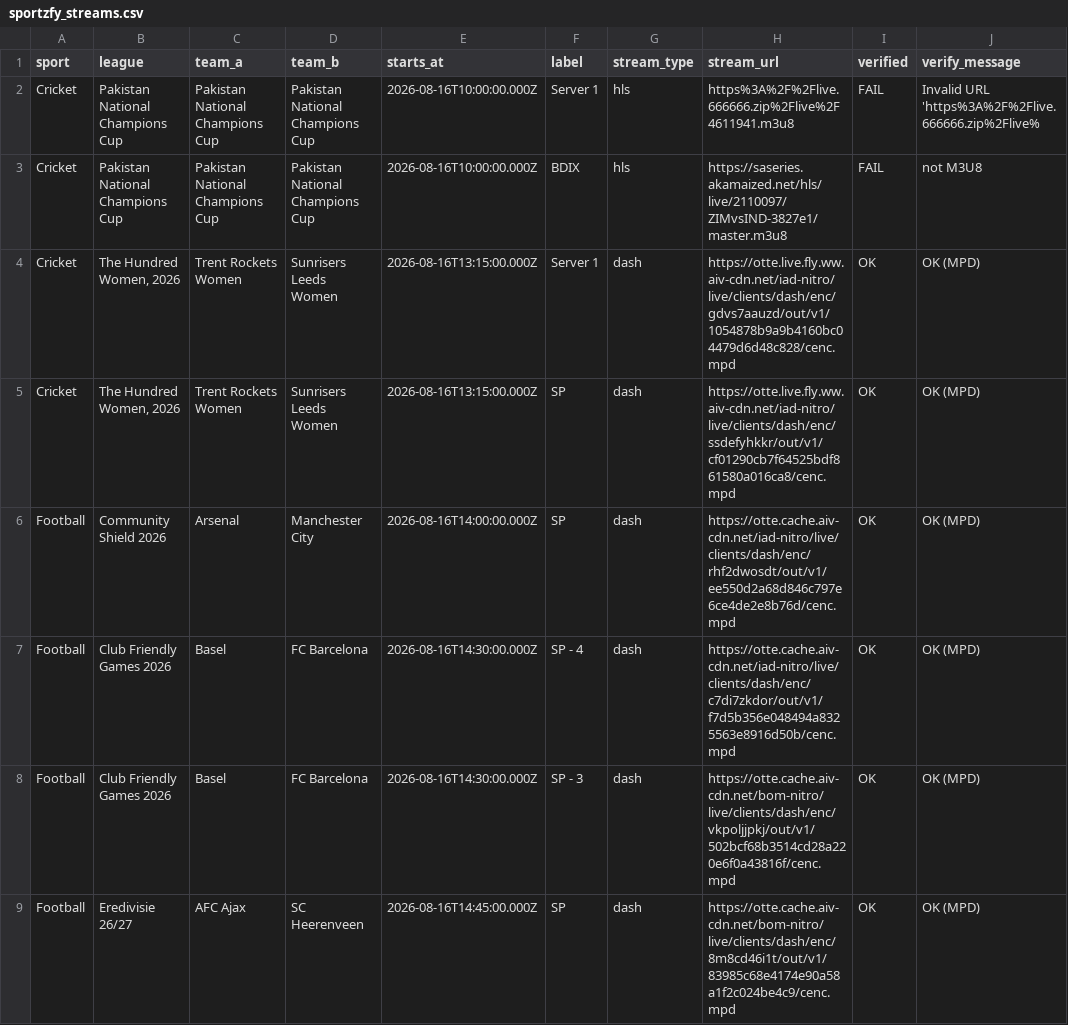
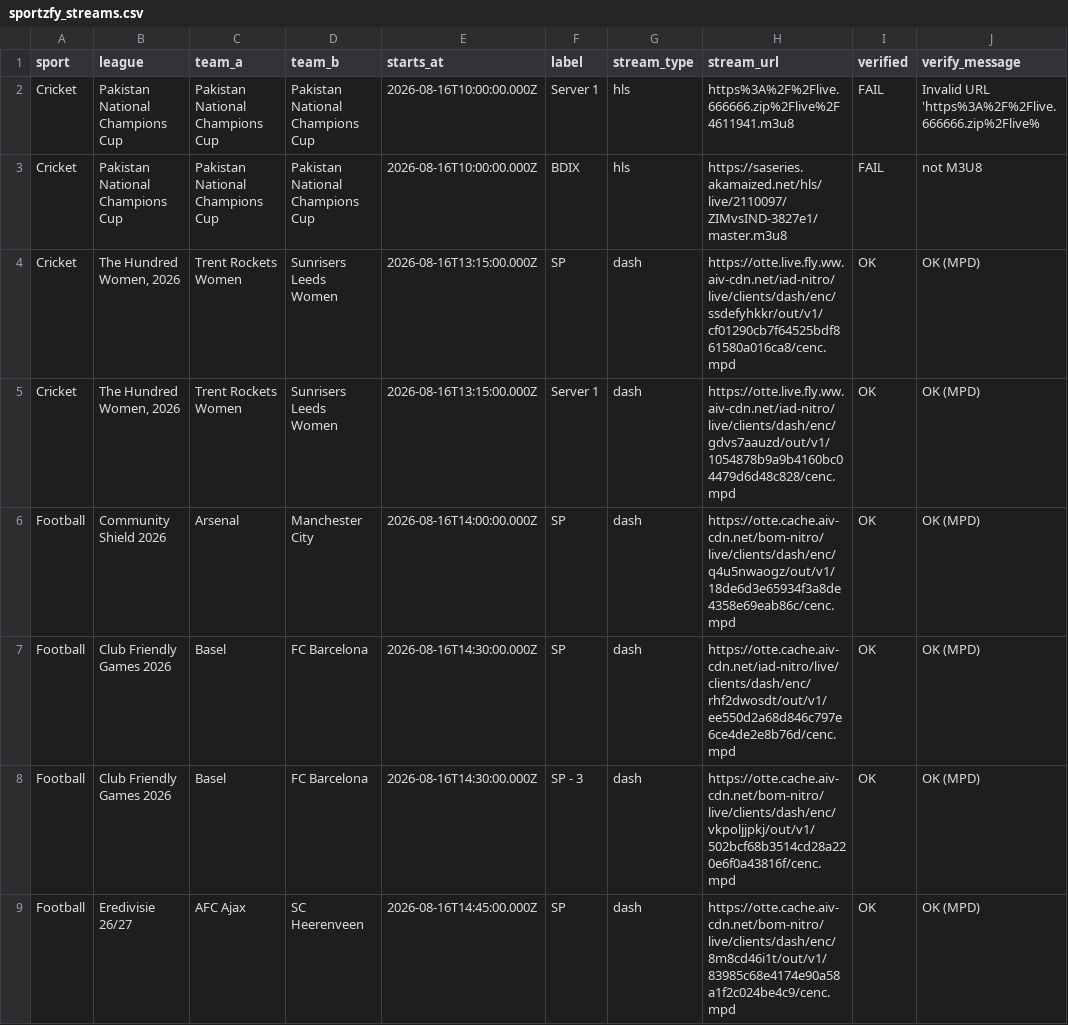
Before and after one commit to khadembd/sportzfy-playlist, a CSV file: output/sportzfy_streams.csv, drawn as a sheet; only a part is shown; the diff covers the shown part only.

```diff
--- a/output/sportzfy_streams.csv
+++ b/output/sportzfy_streams.csv
@@ -3,6 +3,6 @@ sport,league,team_a,team_b,starts_at,label,stream_type,stream_url,verified,verif
 "Cricket","Pakistan National Champions Cup","Pakistan National Champions Cup","Pakistan National Champions Cup","2026-08-16T10:00:00.000Z","BDIX","hls","https://saseries.akamaized.net/hls/live/2110097/ZIMvsIND-3827e1/master.m3u8","FAIL","not M3U8"
+"Cricket","The Hundred Women, 2026","Trent Rockets Women","Sunrisers Leeds Women","2026-08-16T13:15:00.000Z","SP","dash","https://otte.live.fly.ww.aiv-cdn.net/iad-nitro/live/clients/dash/enc/ssdefyhkkr/out/v1/cf01290cb7f64525bdf861580a016ca8/cenc.mpd","OK","OK (MPD)"
 "Cricket","The Hundred Women, 2026","Trent Rockets Women","Sunrisers Leeds Women","2026-08-16T13:15:00.000Z","Server 1","dash","https://otte.live.fly.ww.aiv-cdn.net/iad-nitro/live/clients/dash/enc/gdvs7aauzd/out/v1/1054878b9a9b4160bc04479d6d48c828/cenc.mpd","OK","OK (MPD)"
-"Cricket","The Hundred Women, 2026","Trent Rockets Women","Sunrisers Leeds Women","2026-08-16T13:15:00.000Z","SP","dash","https://otte.live.fly.ww.aiv-cdn.net/iad-nitro/live/clients/dash/enc/ssdefyhkkr/out/v1/cf01290cb7f64525bdf861580a016ca8/cenc.mpd","OK","OK (MPD)"
-"Football","Community Shield 2026","Arsenal","Manchester City","2026-08-16T14:00:00.000Z","SP","dash","https://otte.cache.aiv-cdn.net/iad-nitro/live/clients/dash/enc/rhf2dwosdt/out/v1/ee550d2a68d846c797e6ce4de2e8b76d/cenc.mpd","OK","OK (MPD)"
-"Football","Club Friendly Games 2026","Basel","FC Barcelona","2026-08-16T14:30:00.000Z","SP - 4","dash","https://otte.cache.aiv-cdn.net/iad-nitro/live/clients/dash/enc/c7di7zkdor/out/v1/f7d5b356e048494a8325563e8916d50b/cenc.mpd","OK","OK (MPD)"
+"Football","Community Shield 2026","Arsenal","Manchester City","2026-08-16T14:00:00.000Z","SP","dash","https://otte.cache.aiv-cdn.net/bom-nitro/live/clients/dash/enc/q4u5nwaogz/out/v1/18de6d3e65934f3a8de4358e69eab86c/cenc.mpd","OK","OK (MPD)"
+"Football","Club Friendly Games 2026","Basel","FC Barcelona","2026-08-16T14:30:00.000Z","SP","dash","https://otte.cache.aiv-cdn.net/iad-nitro/live/clients/dash/enc/rhf2dwosdt/out/v1/ee550d2a68d846c797e6ce4de2e8b76d/cenc.mpd","OK","OK (MPD)"
 "Football","Club Friendly Games 2026","Basel","FC Barcelona","2026-08-16T14:30:00.000Z","SP - 3","dash","https://otte.cache.aiv-cdn.net/bom-nitro/live/clients/dash/enc/vkpoljjpkj/out/v1/502bcf68b3514cd28a220e6f0a43816f/cenc.mpd","OK","OK (MPD)"
```
Also changed, not shown: 4 added rows, 4 removed rows and 80 edited cells elsewhere in this file, 9 other files.
